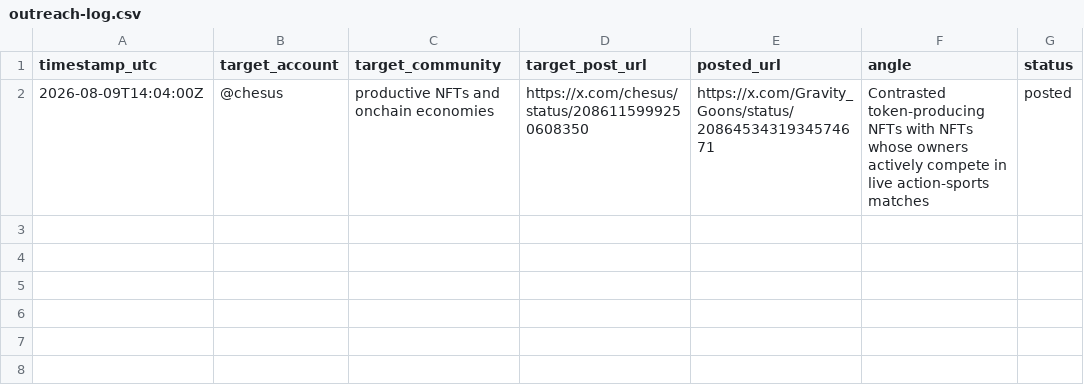
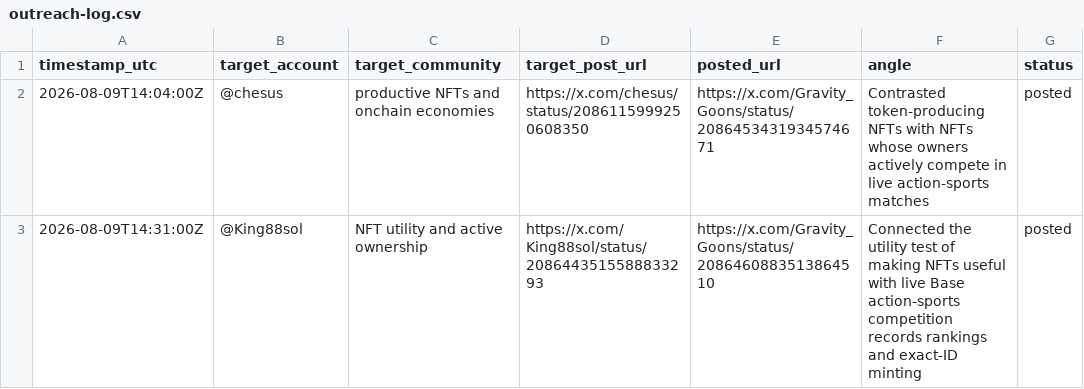
Before and after one commit to rockomatthews/gravitygoons, a CSV file: docs/marketing/outreach-log.csv, drawn as a sheet.

Commit message:
Log NFT utility outreach reply

```diff
--- a/docs/marketing/outreach-log.csv
+++ b/docs/marketing/outreach-log.csv
@@ -2 +2,2 @@ timestamp_utc,target_account,target_community,target_post_url,posted_url,angle,s
 2026-08-09T14:04:00Z,@chesus,productive NFTs and onchain economies,https://x.com/chesus/status/2086115999250608350,https://x.com/Gravity_Goons/status/2086453431934574671,Contrasted token-producing NFTs with NFTs whose owners actively compete in live action-sports matches,posted
+2026-08-09T14:31:00Z,@King88sol,NFT utility and active ownership,https://x.com/King88sol/status/2086443515588833293,https://x.com/Gravity_Goons/status/2086460883513864510,Connected the utility test of making NFTs useful with live Base action-sports competition records rankings and exact-ID minting,posted
```
